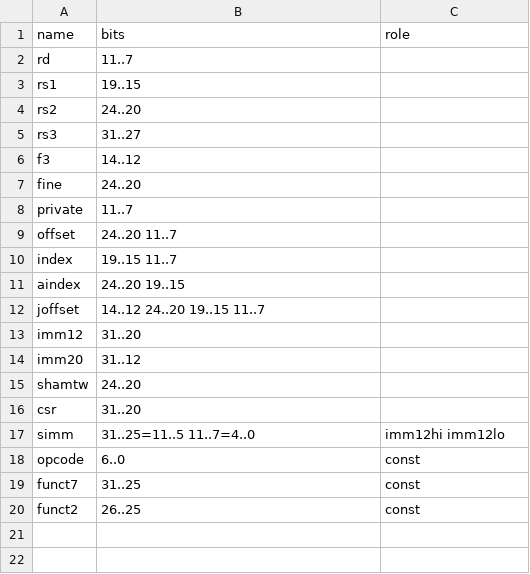
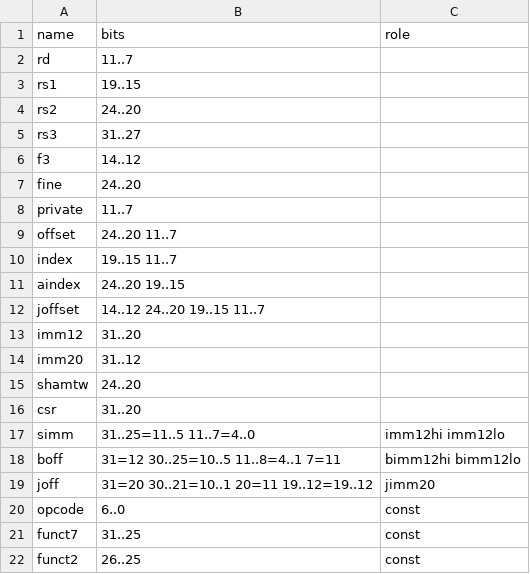
Before and after one commit to gonsolo/Borg, a CSV file: hardware/borg/isa/fields.csv, drawn as a sheet; the diff names each change by its address in the sheet, - before the commit and + after, or states it on an @@ line.

Commit message:
isa: BEQ..BGEU and JAL in the Borg opcode file
B8 step 2; the generated tables only.

AI-Assisted: Claude Opus 5.5
AI-Prompts: Continue with B8 step 2: RISC-V branches and JAL.
Reviewed-by: Andreas Wendleder

```diff
--- a/hardware/borg/isa/fields.csv
+++ b/hardware/borg/isa/fields.csv
+row 18: boff | 31=12 30..25=10..5 11..8=4..1 7=11 | bimm12hi bimm12lo
+row 19: joff | 31=20 30..21=10..1 20=11 19..12=19..12 | jimm20
```
Also changed, not shown: 3 other files.
